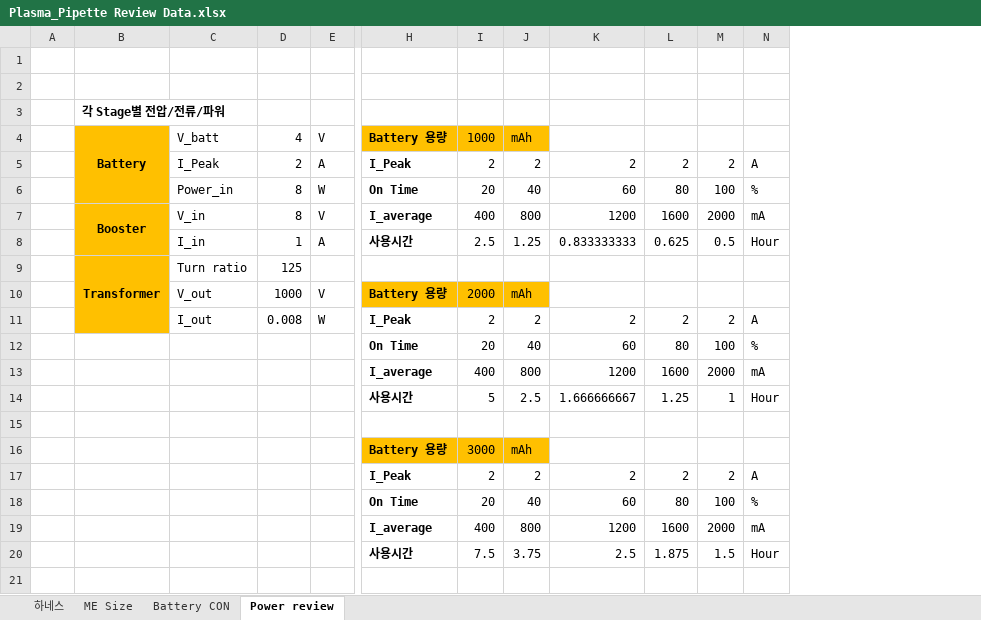
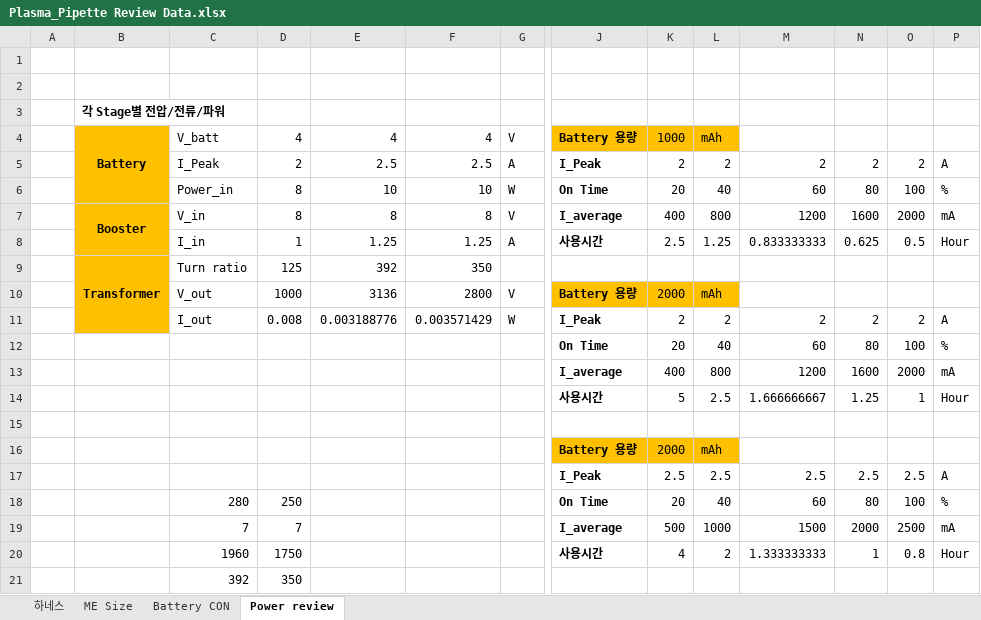
Before and after one commit to ArvidJoung/Plasma_Generator, an Excel workbook: 1_Plasma_Pipette/4_Review data/Plasma_Pipette Review Data.xlsx, sheet Power review, drawn as a sheet; only a part is shown, gaps mark what is left out; values as stored, in another font and other column widths than the file's, no borders; removed rows and columns are numbered as before the commit, all else as after; rows hold the shown columns only; the diff names each change by its address in the sheet, - before the commit and + after, or states it on an @@ line.

```diff
--- a/1_Plasma_Pipette/4_Review data/Plasma_Pipette Review Data.xlsx (sheet Power review)
+++ b/1_Plasma_Pipette/4_Review data/Plasma_Pipette Review Data.xlsx (sheet Power review)
+column E, rows 4-11: 4 | 2.5 | 10 | 8 | 1.25 | 392 | 3136 | 0.003188776
+column F, rows 4-11: 4 | 2.5 | 10 | 8 | 1.25 | 350 | 2800 | 0.003571429
-K16: 3000
+K16: 2000
-row 17:  |  |  |  |  | I_Peak | 2 | 2 | 2 | 2 | 2 | A
+row 17:  |  |  |  |  |  |  | I_Peak | 2.5 | 2.5 | 2.5 | 2.5 | 2.5 | A
-C18: (empty)
+C18: 280
-D18: (empty)
+D18: 250
-row 19:  |  |  |  |  | I_average | 400 | 800 | 1200 | 1600 | 2000 | mA
-row 20:  |  |  |  |  | 사용시간 | 7.5 | 3.75 | 2.5 | 1.875 | 1.5 | Hour
+row 19:  |  | 7 | 7 |  |  |  | I_average | 500 | 1000 | 1500 | 2000 | 2500 | mA
+row 20:  |  | 1960 | 1750 |  |  |  | 사용시간 | 4 | 2 | 1.333333333 | 1 | 0.8 | Hour
+row 21:  |  | 392 | 350
```
Also changed, not shown: formulas that keep their value, Femto Project 비용 List.xlsx, 1 other file.
